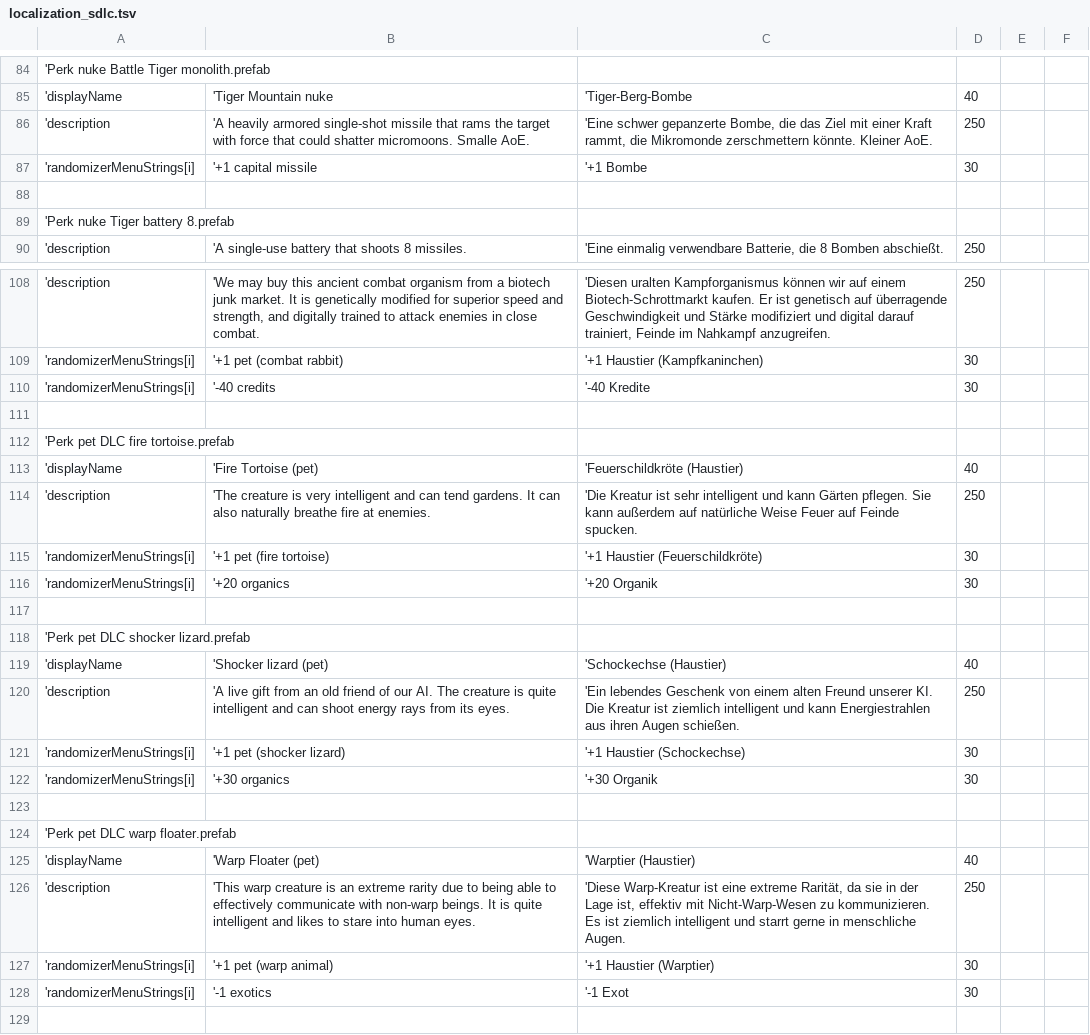
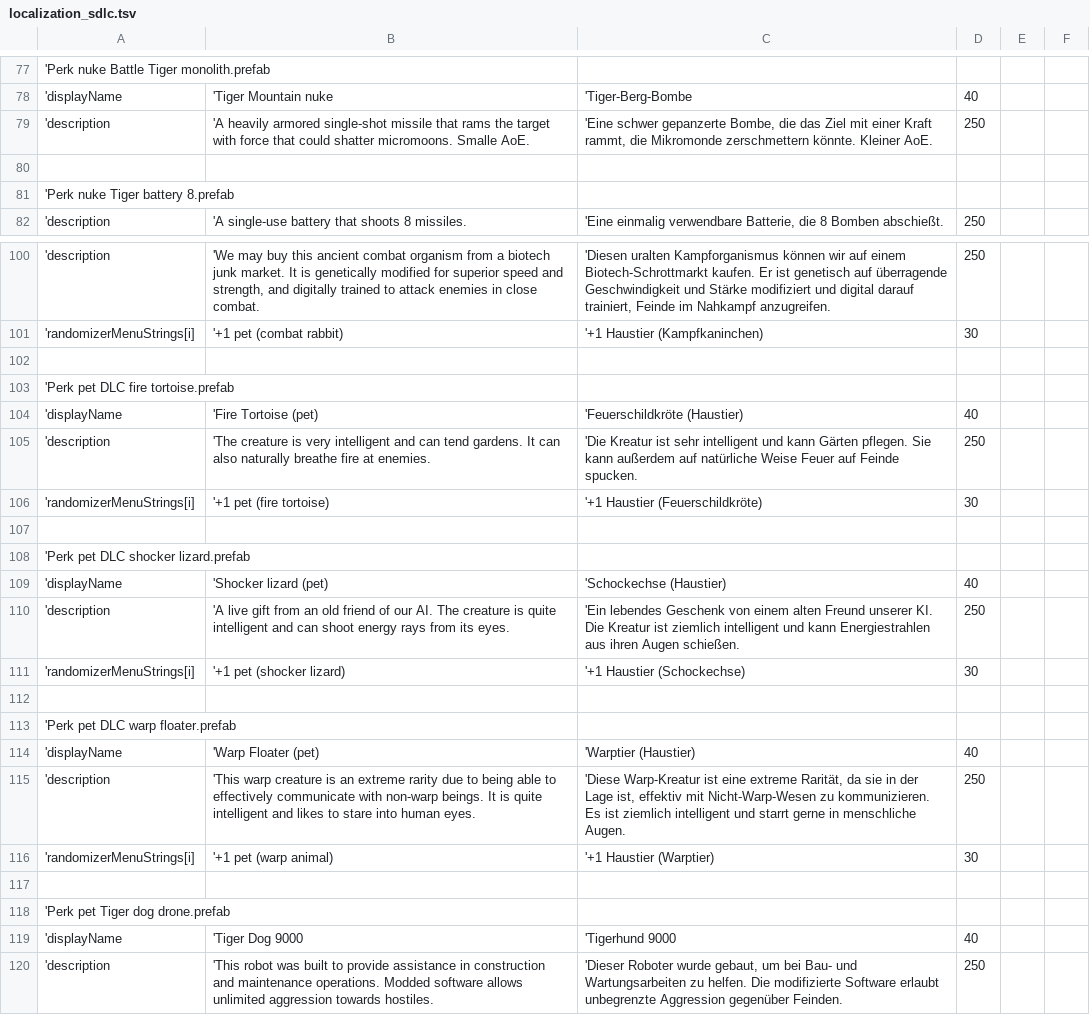
Before and after one commit to Duke-M-commits/Translation_ShortestTripToEarth_German, a TSV file: localization_sdlc.tsv, drawn as a sheet; only a part is shown, gaps mark what is left out; the shorter side is filled out with more unchanged rows; the diff covers the shown part only.

Commit message:
upgraded template to 1.3.5 +translated new strings

```diff
--- a/localization_sdlc.tsv
+++ b/localization_sdlc.tsv
@@ -86,3 +79,2 @@
 'description	'A heavily armored single-shot missile that rams the target with force that could shatter micromoons. Smalle AoE.	'Eine schwer gepanzerte Bombe, die das Ziel mit einer Kraft rammt, die Mikromonde zerschmettern könnte. Kleiner AoE.	250
-'randomizerMenuStrings[i]	'+1 capital missile	'+1 Bombe	30
 
@@ -109,3 +101,2 @@
 'randomizerMenuStrings[i]	'+1 pet (combat rabbit)	'+1 Haustier (Kampfkaninchen)	30
-'randomizerMenuStrings[i]	'-40 credits	'-40 Kredite	30
 
@@ -115,3 +106,2 @@
 'randomizerMenuStrings[i]	'+1 pet (fire tortoise)	'+1 Haustier (Feuerschildkröte)	30
-'randomizerMenuStrings[i]	'+20 organics	'+20 Organik	30
 
@@ -121,3 +111,2 @@
 'randomizerMenuStrings[i]	'+1 pet (shocker lizard)	'+1 Haustier (Schockechse)	30
-'randomizerMenuStrings[i]	'+30 organics	'+30 Organik	30
 
@@ -127,3 +116,2 @@
 'randomizerMenuStrings[i]	'+1 pet (warp animal)	'+1 Haustier (Warptier)	30
-'randomizerMenuStrings[i]	'-1 exotics	'-1 Exot	30
 
```
Also changed, not shown: 3 added rows and 8 removed rows elsewhere in this file, 2 other files.
